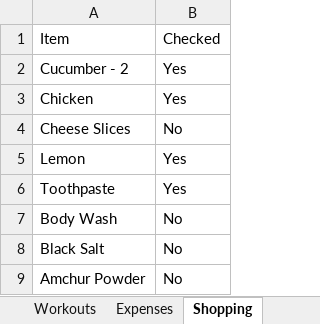
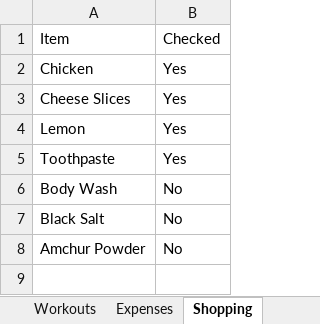
Before and after one commit to itspraveenk/Praveen_Fitness_App, an Excel workbook: data/backup.xlsx, sheet Shopping, drawn as a sheet; values as stored, in another font and other column widths than the file's, no borders; removed rows and columns are numbered as before the commit, all else as after; the diff names each change by its address in the sheet, - before the commit and + after, or states it on an @@ line.

Commit message:
Backup: 2026-04-27T08:55:41.078Z

```diff
--- a/data/backup.xlsx (sheet Shopping)
+++ b/data/backup.xlsx (sheet Shopping)
-row 2: Cucumber - 2 | Yes
-B3: No
+B3: Yes
```
